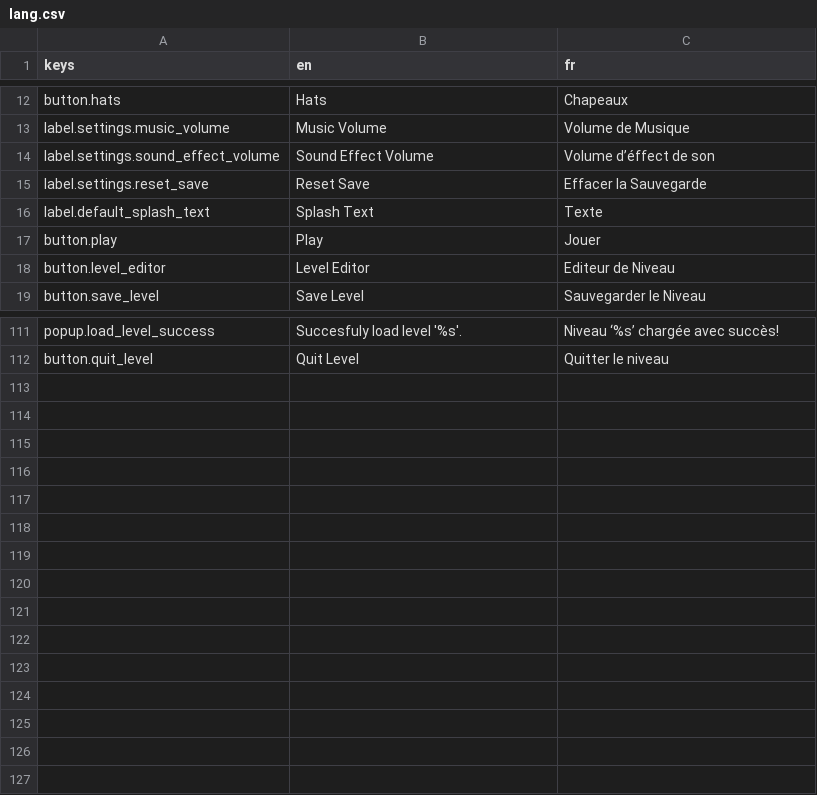
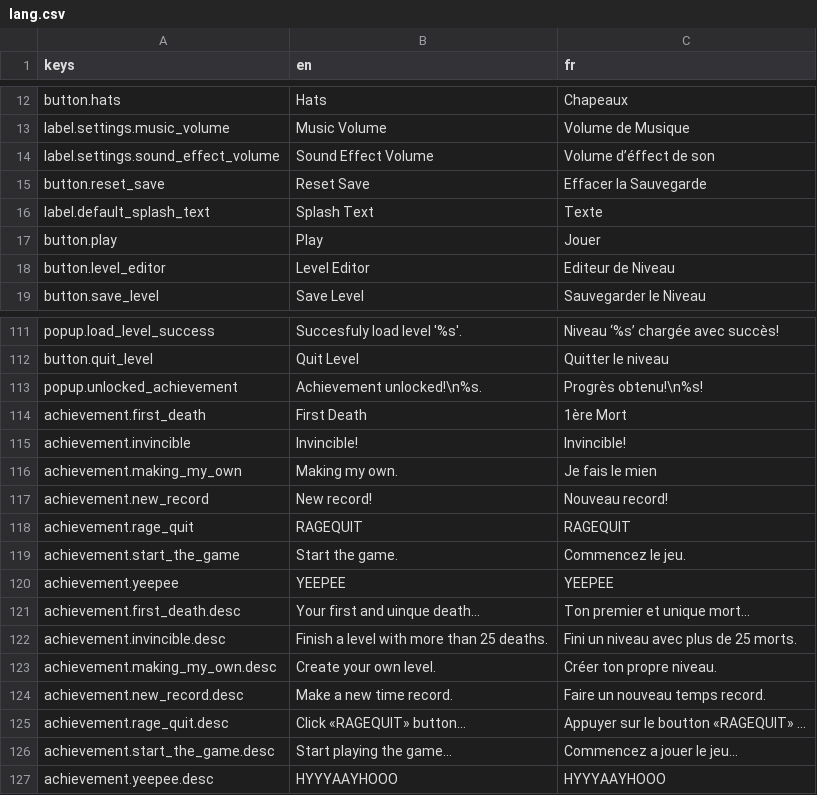
Before and after one commit to Killarexe/Little-Rage, a CSV file: assets/lang/lang.csv, drawn as a sheet; only a part is shown, gaps mark what is left out.

Commit message:
Add 2d grid line in the level editor
Patch pause abilty when in level entry

Patch pause ability in level editor

Patch mouse hidden in editor mode

Patched mobile touches not visible

Add achievements translations

Add other translations

```diff
--- a/assets/lang/lang.csv
+++ b/assets/lang/lang.csv
@@ -14,3 +14,3 @@ label.settings.music_volume,Music Volume,Volume de Musique
 label.settings.sound_effect_volume,Sound Effect Volume,Volume d’éffect de son
-label.settings.reset_save,Reset Save,Effacer la Sauvegarde
+button.reset_save,Reset Save,Effacer la Sauvegarde
 label.default_splash_text,Splash Text,Texte
@@ -112 +112,16 @@ popup.load_level_success,Succesfuly load level '%s'.,Niveau ‘%s’ chargée av
 button.quit_level,Quit Level,Quitter le niveau
+popup.unlocked_achievement,Achievement unlocked!\n%s.,Progrès obtenu!\n%s!
+achievement.first_death,First Death,1ère Mort
+achievement.invincible,Invincible!,Invincible!
+achievement.making_my_own,Making my own.,Je fais le mien
+achievement.new_record,New record!,Nouveau record!
+achievement.rage_quit,RAGEQUIT,RAGEQUIT
+achievement.start_the_game,Start the game.,Commencez le jeu.
+achievement.yeepee,YEEPEE,YEEPEE
+achievement.first_death.desc,Your first and uinque death…,Ton premier et unique mort…
+achievement.invincible.desc,Finish a level with more than 25 deaths.,Fini un niveau avec plus de 25 morts.
+achievement.making_my_own.desc,Create your own level.,Créer ton propre niveau.
+achievement.new_record.desc,Make a new time record.,Faire un nouveau temps record.
+achievement.rage_quit.desc,Click «RAGEQUIT» button…,Appuyer sur le boutton «RAGEQUIT» …
+achievement.start_the_game.desc,Start playing the game…,Commencez a jouer le jeu…
+achievement.yeepee.desc,HYYYAAYHOOO,HYYYAAYHOOO
```
Also changed, not shown: 27 other files.
